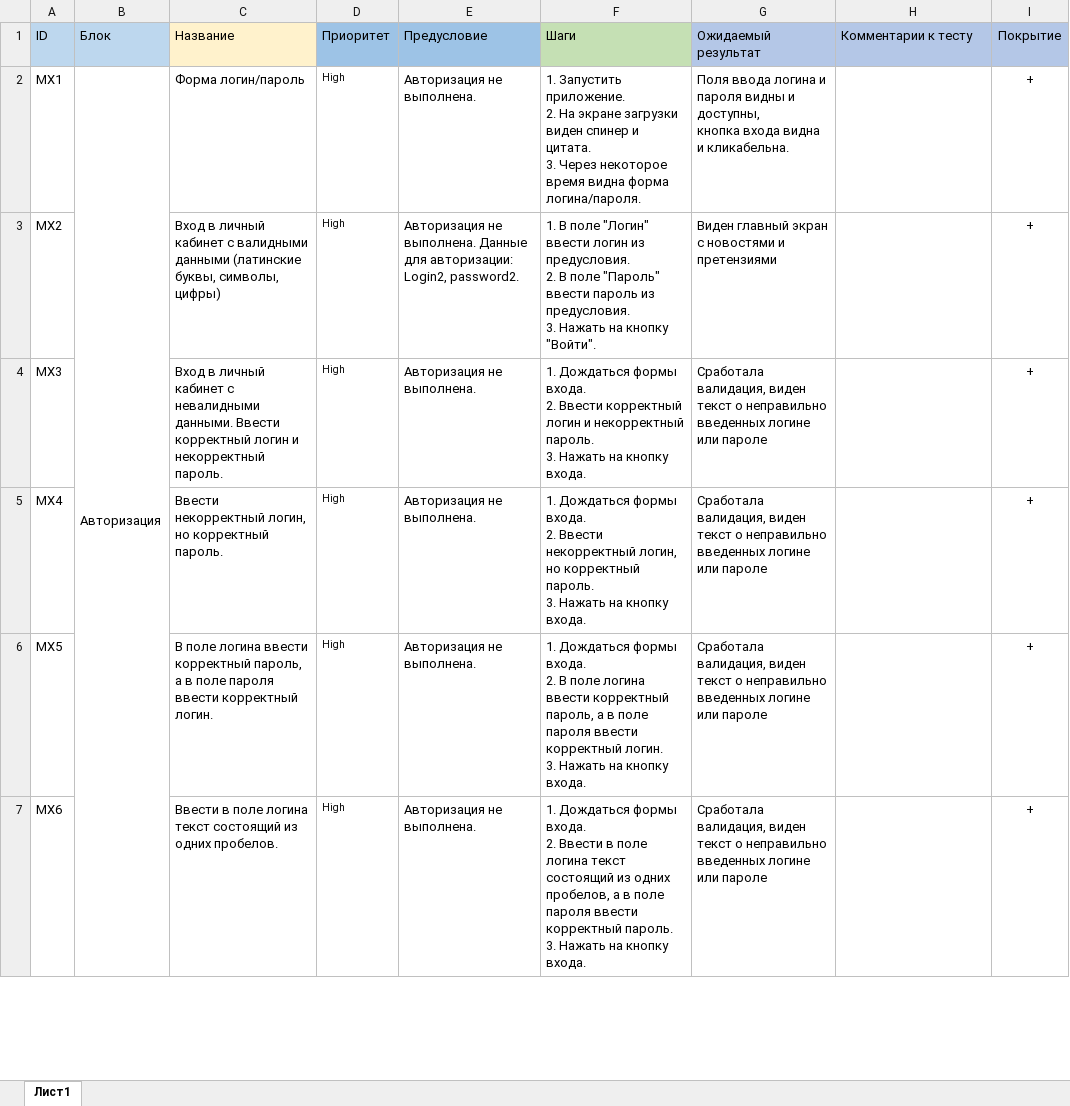
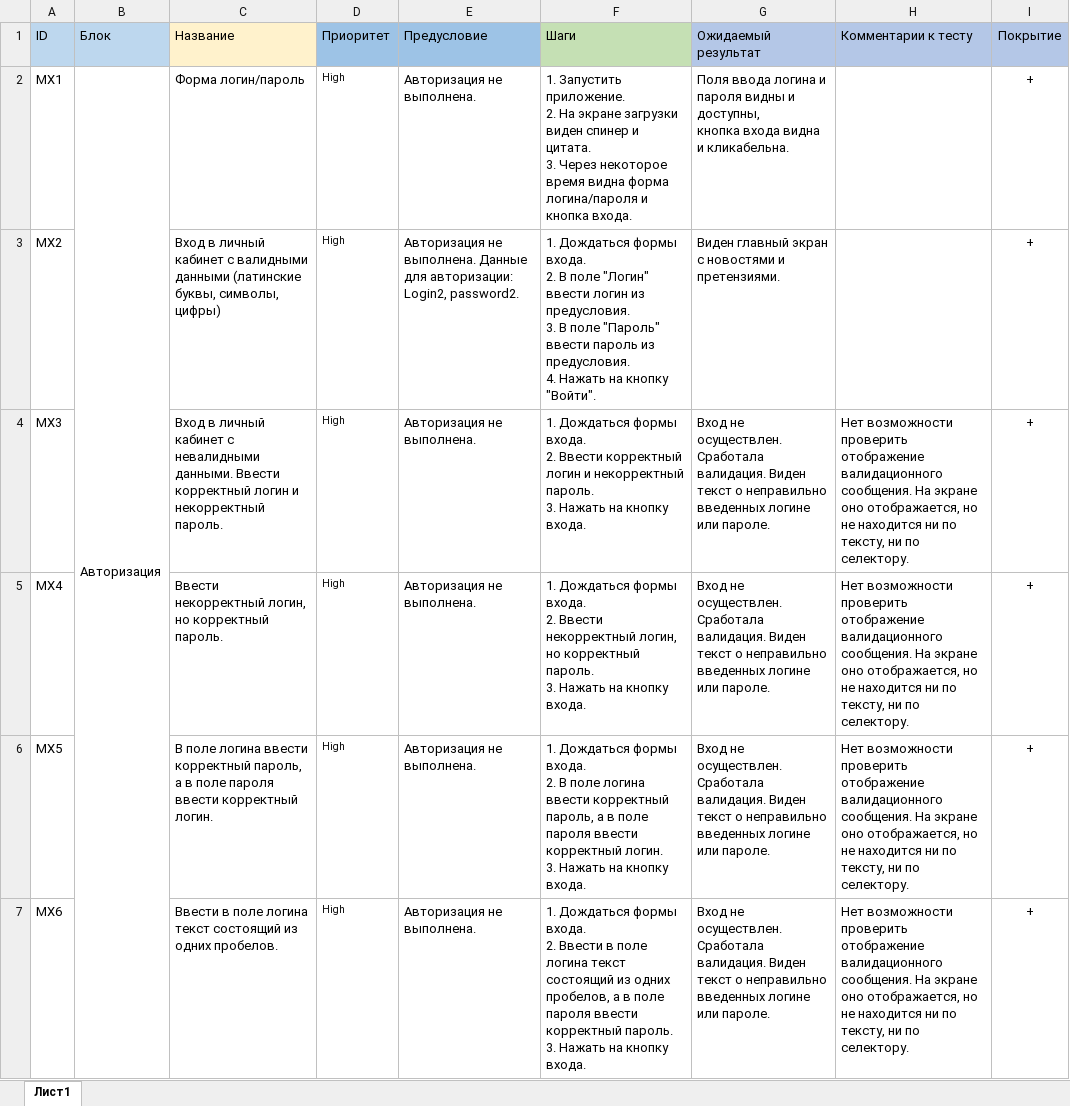
Before and after one commit to Nady51323/MyDiplom, an Excel workbook: Cases.xlsx, sheet Лист1, drawn as a sheet; only a part is shown; values as stored, in another font and other column widths than the file's, no borders; ↵ is a line break in a cell; the diff covers the shown part only; the diff names each change by its address in the sheet, - before the commit and + after, or states it on an @@ line.

```diff
--- a/Cases.xlsx (sheet Лист1)
+++ b/Cases.xlsx (sheet Лист1)
-F2 (Шаги): …видна форма логина/пароля.
+F2 (Шаги): …видна форма логина/пароля и кнопка входа.
-F3 (Шаги): 1. В поле "Логин" ввести логин из предусловия. ↵ 2. В поле "Пароль" ввести пароль из предусловия. ↵ 3. Нажать на…
+F3 (Шаги): 1. Дождаться формы входа. ↵ 2. В поле "Логин" ввести логин из предусловия. ↵ 3. В поле "Пароль" ввести пароль из предусловия. ↵ 4. Нажать на…
-G3 (Ожидаемый результат): …новостями и претензиями
+G3 (Ожидаемый результат): …новостями и претензиями.
-G4:G7 (Ожидаемый результат): Сработала валидация, виден текст о неправильно введенных логине или пароле
+G4:G7 (Ожидаемый результат): Вход не осуществлен. Сработала валидация. Виден текст о неправильно введенных логине или пароле.
-H4:H7 (Комментарии к тесту): (empty)
+H4:H7 (Комментарии к тесту): Нет возможности проверить отображение валидационного сообщения. На экране оно отображается, но не находится ни по тексту, ни по селектору.
```
Also changed, not shown: 1 added row, 154 edited cells, cell formats and merged cells elsewhere in this sheet, 28 other files.
